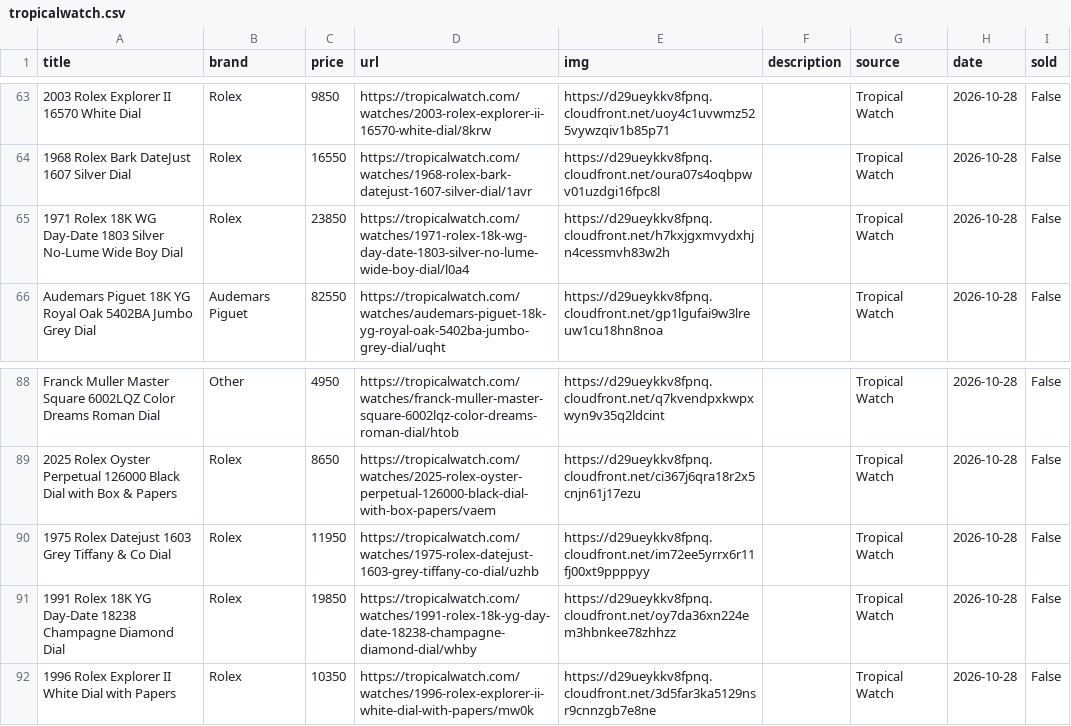
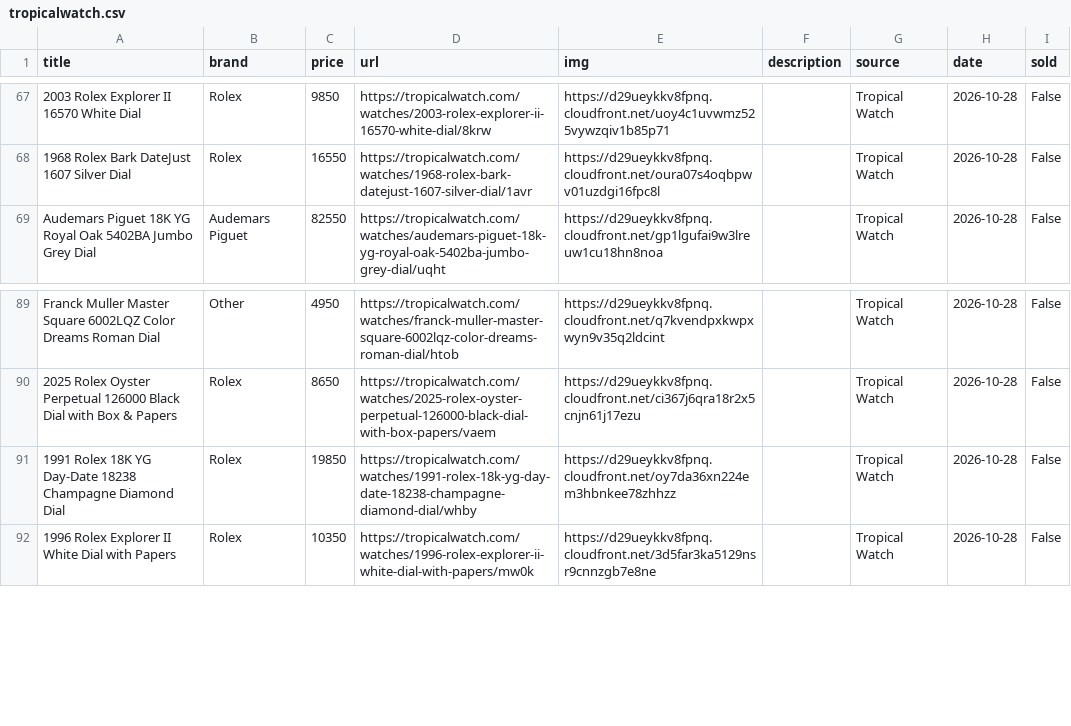
Before and after one commit to markatmutter-cloud/watchlist, a CSV file: data/tropicalwatch.csv, drawn as a sheet; only a part is shown, gaps mark what is left out; removed rows and columns are numbered as before the commit, all else as after; the diff covers the shown part only; the diff names each change by its address in the sheet, - before the commit and + after, or states it on an @@ line.

```diff
--- a/data/tropicalwatch.csv
+++ b/data/tropicalwatch.csv
-row 65: 1971 Rolex 18K WG Day-Date 1803 Silver No-Lume Wide Boy Dial | Rolex | 23850 | https://tropicalwatch.com/watches/1971-rolex-18k-wg-day-date-1803-silver-no-lume-wide-boy-dial/l0a4 | https://d29ueykkv8fpnq.cloudfront.net/h7kxjgxmvydxhjn4cessmvh83w2h |  | Tropical Watch | 2026-10-28 | False
-row 90: 1975 Rolex Datejust 1603 Grey Tiffany & Co Dial | Rolex | 11950 | https://tropicalwatch.com/watches/1975-rolex-datejust-1603-grey-tiffany-co-dial/uzhb | https://d29ueykkv8fpnq.cloudfront.net/im72ee5yrrx6r11fj00xt9ppppyy |  | Tropical Watch | 2026-10-28 | False
```
Also changed, not shown: 7 added rows and 5 removed rows elsewhere in this file, data/collectorscorner.csv, data/huntington.csv, 15 other files.
